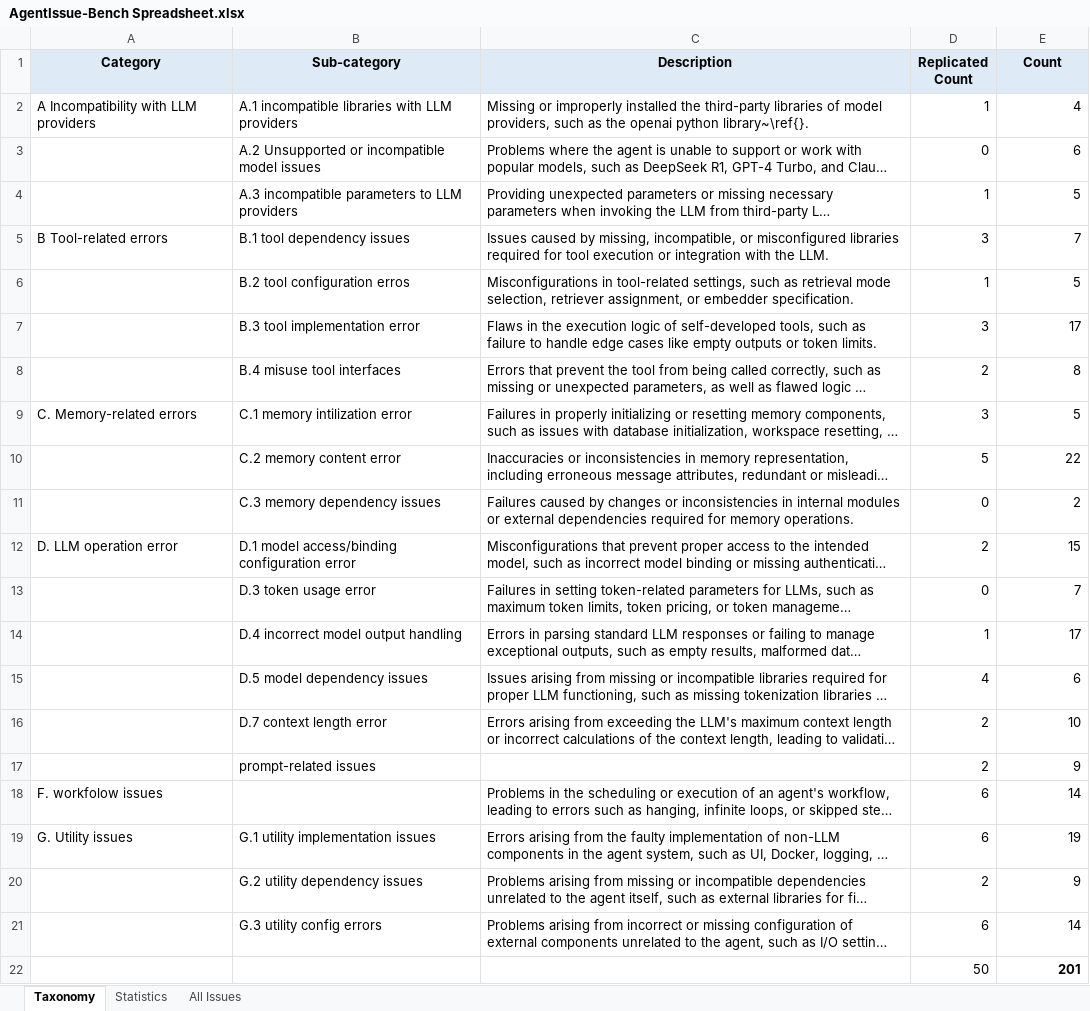
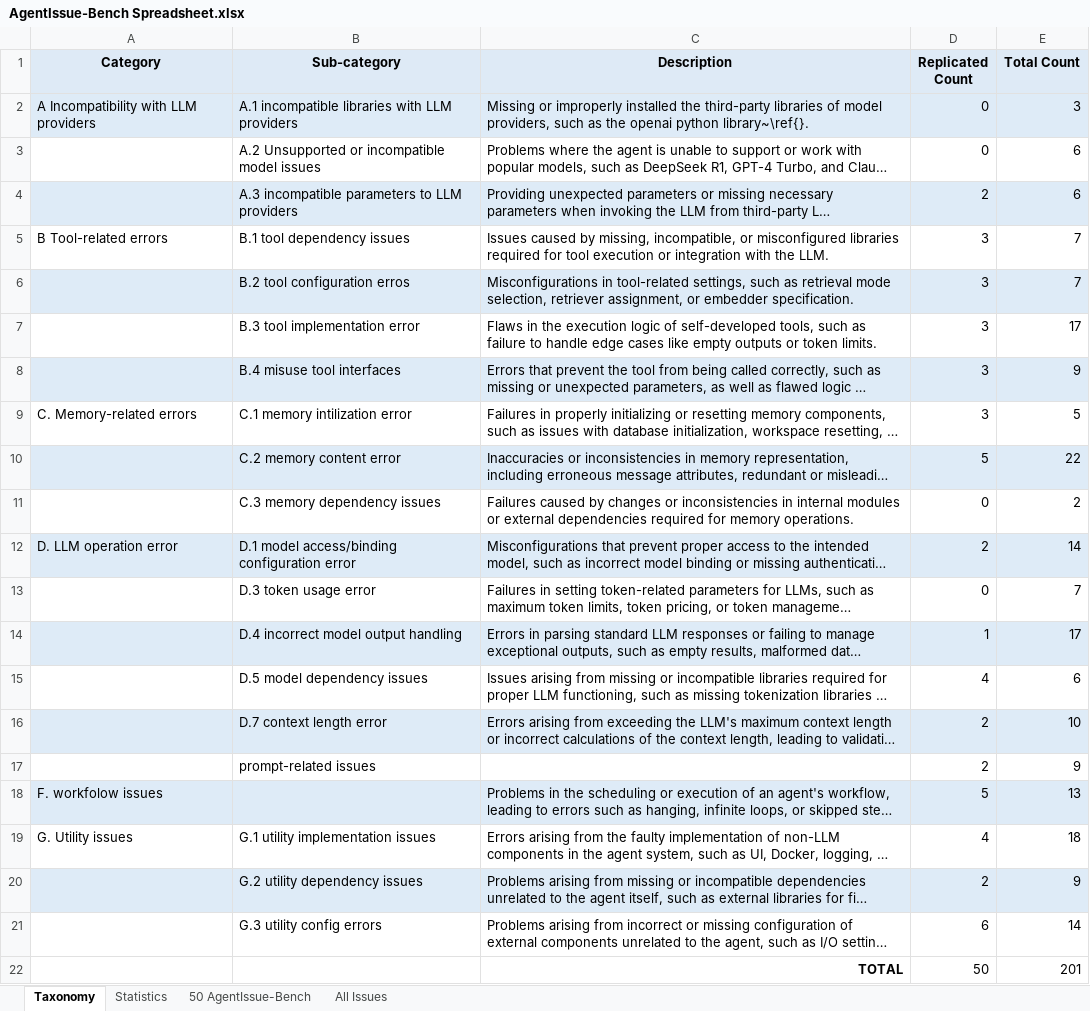
Before and after one commit to alfin06/AgentIssue-Bench, an Excel workbook: AgentIssue-Bench Spreadsheet.xlsx, sheet Taxonomy, drawn as a sheet; long unchanged cells end in …; values as stored, in another font and other column widths than the file's, no borders; table styles not drawn; the diff names each change by its address in the sheet, - before the commit and + after, or states it on an @@ line.

```diff
--- a/AgentIssue-Bench Spreadsheet.xlsx (sheet Taxonomy)
+++ b/AgentIssue-Bench Spreadsheet.xlsx (sheet Taxonomy)
+sheet tab: 50 AgentIssue-Bench
-E1: Count
+E1: Total Count
-A2:E2 fill: none
+A2:E2 fill: #DEEBF7
-D2 (Replicated Count): 1
+D2 (Replicated Count): 0
-E2 (Total Count): 4
+E2 (Total Count): 3
-A4:E4 fill: none
+A4:E4 fill: #DEEBF7
-D4 (Replicated Count): 1
+D4 (Replicated Count): 2
-E4 (Total Count): 5
+E4 (Total Count): 6
-A6:E6 fill: none
+A6:E6 fill: #DEEBF7
-D6 (Replicated Count): 1
+D6 (Replicated Count): 3
-E6 (Total Count): 5
+E6 (Total Count): 7
-A8:E8 fill: none
+A8:E8 fill: #DEEBF7
-D8 (Replicated Count): 2
+D8 (Replicated Count): 3
-E8 (Total Count): 8
+E8 (Total Count): 9
-A10:E10 fill: none
+A10:E10 fill: #DEEBF7
-A12:E12 fill: none
+A12:E12 fill: #DEEBF7
-E12 (Total Count): 15
+E12 (Total Count): 14
-A14:E14 fill: none
+A14:E14 fill: #DEEBF7
-A16:E16 fill: none
+A16:E16 fill: #DEEBF7
-A18:E18 fill: none
+A18:E18 fill: #DEEBF7
-D18 (Replicated Count): 6
+D18 (Replicated Count): 5
-E18 (Total Count): 14
+E18 (Total Count): 13
-D19 (Replicated Count): 6
+D19 (Replicated Count): 4
-E19 (Total Count): 19
+E19 (Total Count): 18
-A20:E20 fill: none
+A20:E20 fill: #DEEBF7
-C22 (Description): (empty)
+C22 (Description): TOTAL
-E22 bold: on
+E22 bold: off
```
Also changed, not shown: sheet All Issues, sheet Statistics.
